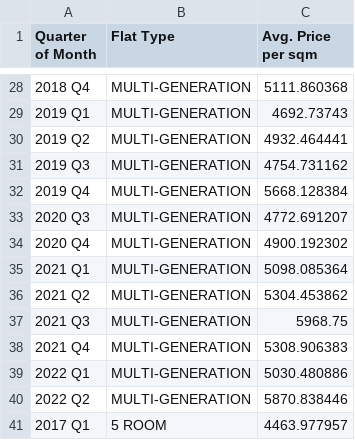
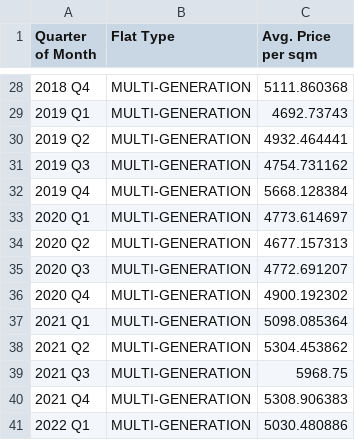
Before and after one commit to giangntgg/Housing, a CSV file: VIZ - Flat Types.csv, drawn as a sheet; only a part is shown, gaps mark what is left out; the shorter side is filled out with more unchanged rows; the diff names each change by its address in the sheet, - before the commit and + after, or states it on an @@ line.

Commit message:
Update VIZ - Flat Types.csv

```diff
--- a/VIZ - Flat Types.csv
+++ b/VIZ - Flat Types.csv
+row 33: 2020 Q1 | MULTI-GENERATION | 4773.614697
+row 34: 2020 Q2 | MULTI-GENERATION | 4677.157313
```
